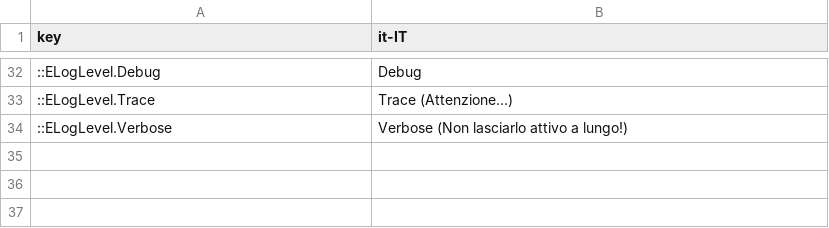
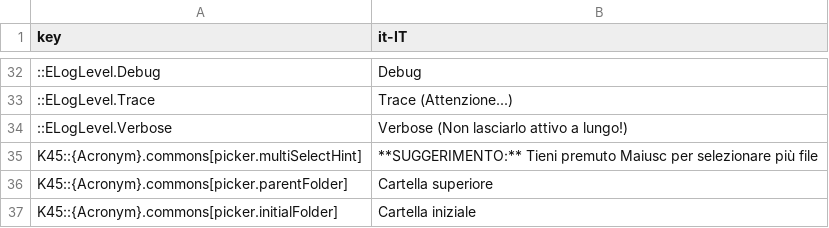
Before and after one commit to klyte45/CS2-BelzontCommons, a CSV file: i18n/it-IT.csv, drawn as a sheet; only a part is shown, gaps mark what is left out; the diff names each change by its address in the sheet, - before the commit and + after, or states it on an @@ line.

```diff
--- a/i18n/it-IT.csv
+++ b/i18n/it-IT.csv
+row 35: K45::{Acronym}.commons[picker.multiSelectHint] | **SUGGERIMENTO:** Tieni premuto Maiusc per selezionare più file
+row 36: K45::{Acronym}.commons[picker.parentFolder] | Cartella superiore
+row 37: K45::{Acronym}.commons[picker.initialFolder] | Cartella iniziale
```
Also changed, not shown: i18n/de-DE.csv, i18n/es-ES.csv, 8 other files.
